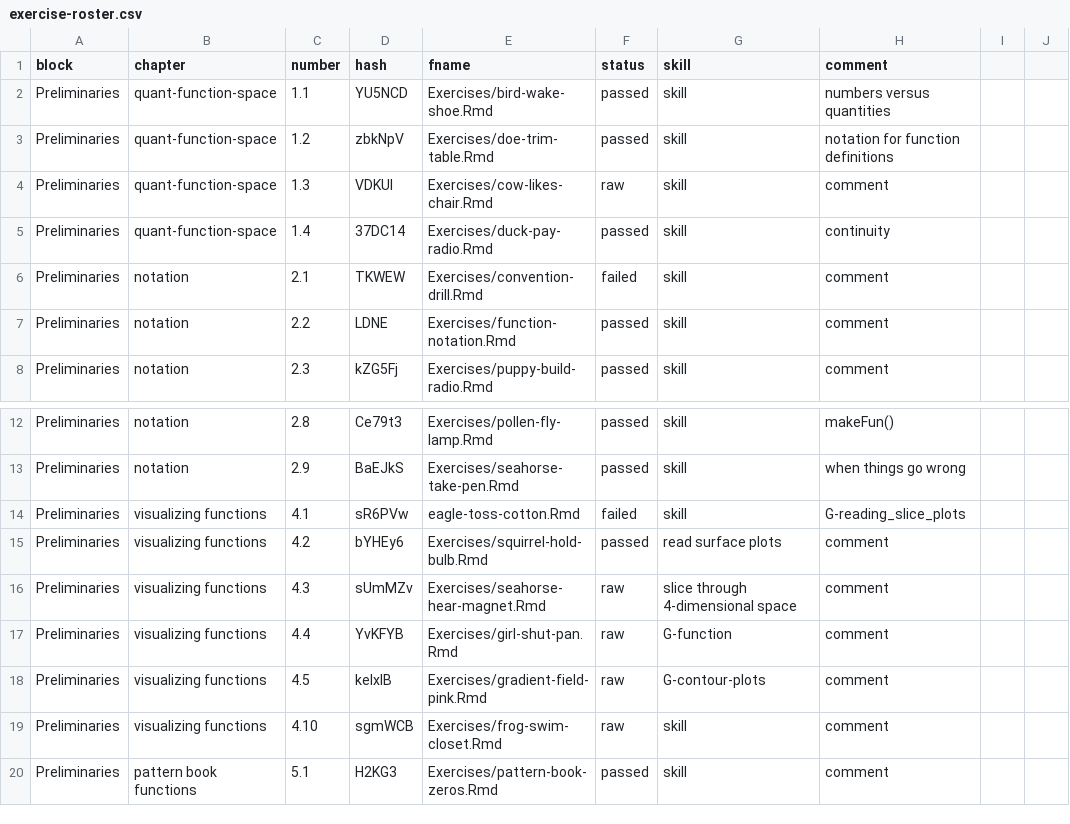
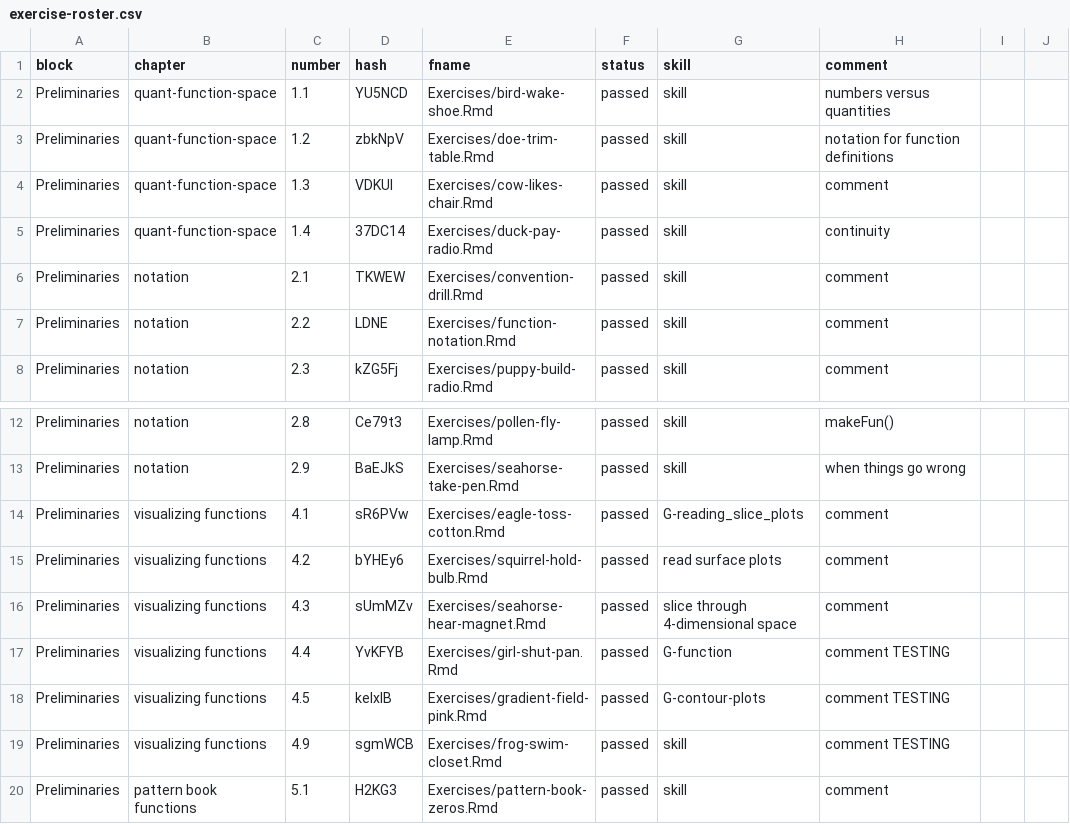
Before and after one commit to dtkaplan/MC2, a CSV file: exercise-roster.csv, drawn as a sheet; only a part is shown, gaps mark what is left out; the diff names each change by its address in the sheet, - before the commit and + after, or states it on an @@ line.

Commit message:
Installing exercises in Preliminaries.

```diff
--- a/exercise-roster.csv
+++ b/exercise-roster.csv
-F4 (status): raw
+F4 (status): passed
-F6 (status): failed
+F6 (status): passed
-E14 (fname): eagle-toss-cotton.Rmd
+E14 (fname): Exercises/eagle-toss-cotton.Rmd
-F14 (status): failed
+F14 (status): passed
-G14 (skill): skill
+G14 (skill): G-reading_slice_plots
-H14 (comment): G-reading_slice_plots
+H14 (comment): comment
-F16:F19 (status): raw
+F16:F19 (status): passed
-H17:H19 (comment): comment
+H17:H19 (comment): comment TESTING
-C19 (number): 4.10
+C19 (number): 4.9
```
Also changed, not shown: 11 other files.
